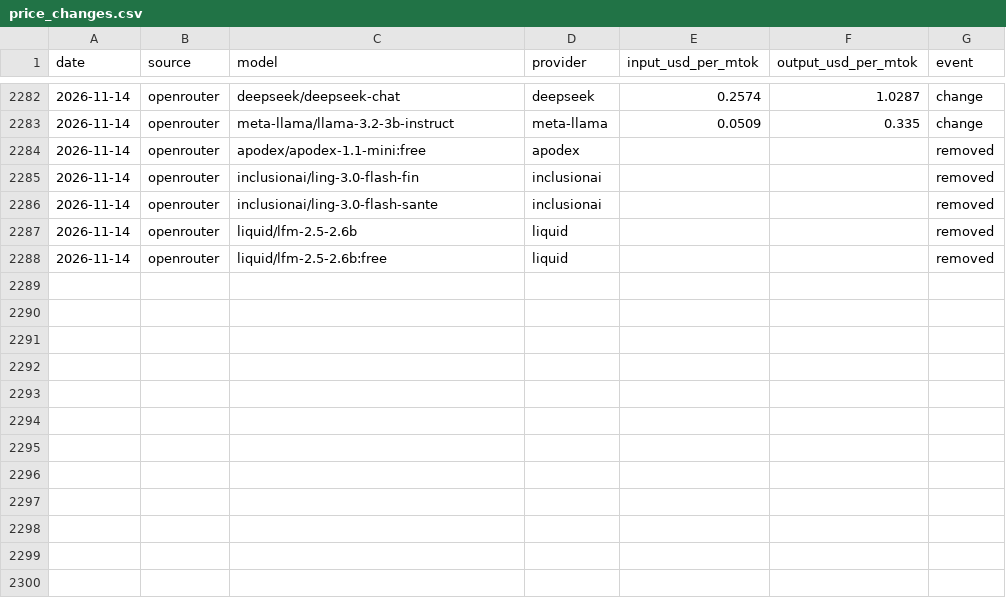
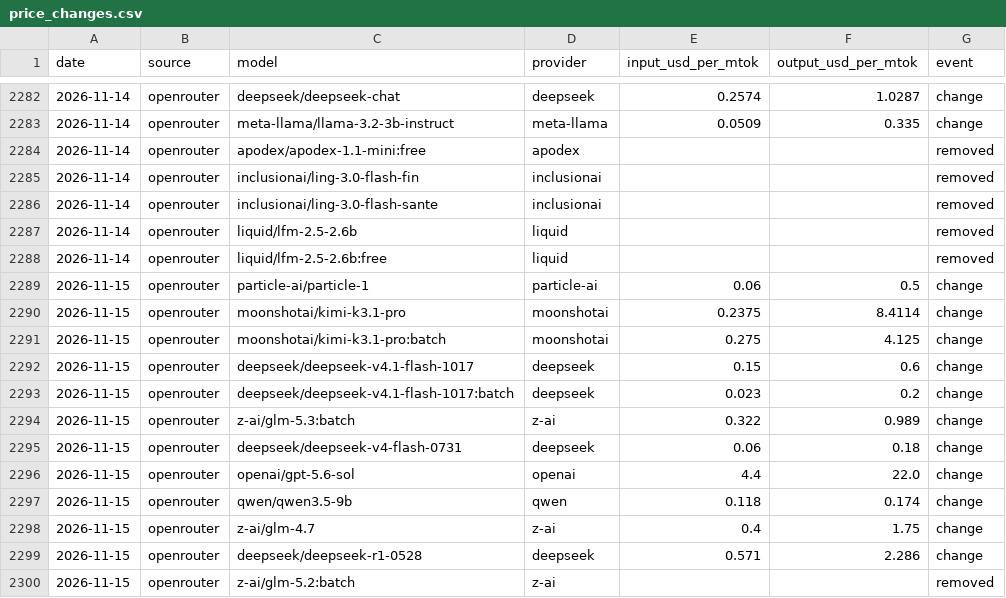
Before and after one commit to JamieCladeHo/myClaude-backup, a CSV file: docs/data/llm/price_changes.csv, drawn as a sheet; only a part is shown, gaps mark what is left out; the diff names each change by its address in the sheet, - before the commit and + after, or states it on an @@ line.

```diff
--- a/docs/data/llm/price_changes.csv
+++ b/docs/data/llm/price_changes.csv
+row 2289: 2026-11-15 | openrouter | particle-ai/particle-1 | particle-ai | 0.06 | 0.5 | change
+row 2290: 2026-11-15 | openrouter | moonshotai/kimi-k3.1-pro | moonshotai | 0.2375 | 8.4114 | change
+row 2291: 2026-11-15 | openrouter | moonshotai/kimi-k3.1-pro:batch | moonshotai | 0.275 | 4.125 | change
+row 2292: 2026-11-15 | openrouter | deepseek/deepseek-v4.1-flash-1017 | deepseek | 0.15 | 0.6 | change
+row 2293: 2026-11-15 | openrouter | deepseek/deepseek-v4.1-flash-1017:batch | deepseek | 0.023 | 0.2 | change
+row 2294: 2026-11-15 | openrouter | z-ai/glm-5.3:batch | z-ai | 0.322 | 0.989 | change
+row 2295: 2026-11-15 | openrouter | deepseek/deepseek-v4-flash-0731 | deepseek | 0.06 | 0.18 | change
+row 2296: 2026-11-15 | openrouter | openai/gpt-5.6-sol | openai | 4.4 | 22.0 | change
+row 2297: 2026-11-15 | openrouter | qwen/qwen3.5-9b | qwen | 0.118 | 0.174 | change
+row 2298: 2026-11-15 | openrouter | z-ai/glm-4.7 | z-ai | 0.4 | 1.75 | change
+row 2299: 2026-11-15 | openrouter | deepseek/deepseek-r1-0528 | deepseek | 0.571 | 2.286 | change
+row 2300: 2026-11-15 | openrouter | z-ai/glm-5.2:batch | z-ai |  |  | removed
```
Also changed, not shown: docs/data/compute/cpu_generations.csv, docs/data/compute/cpu_index.csv, 3 other files.
